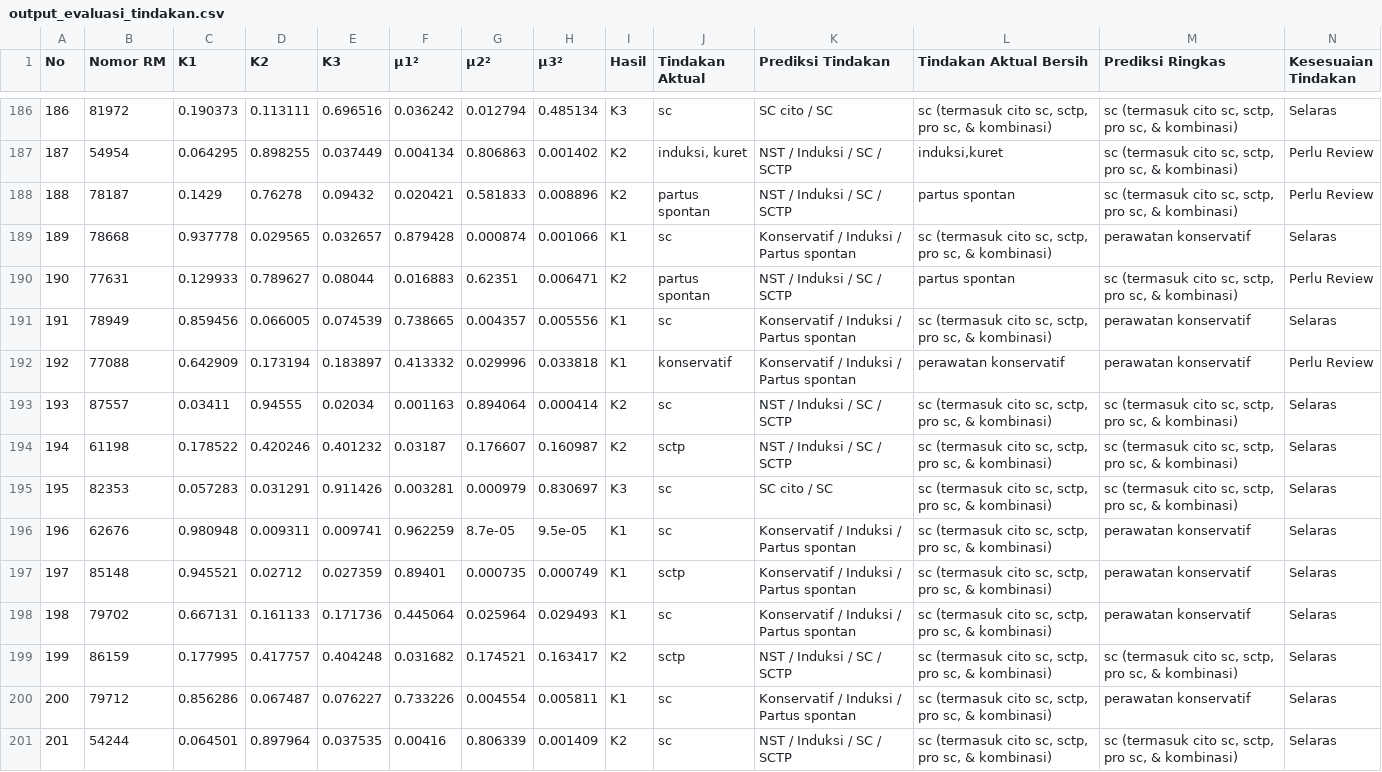
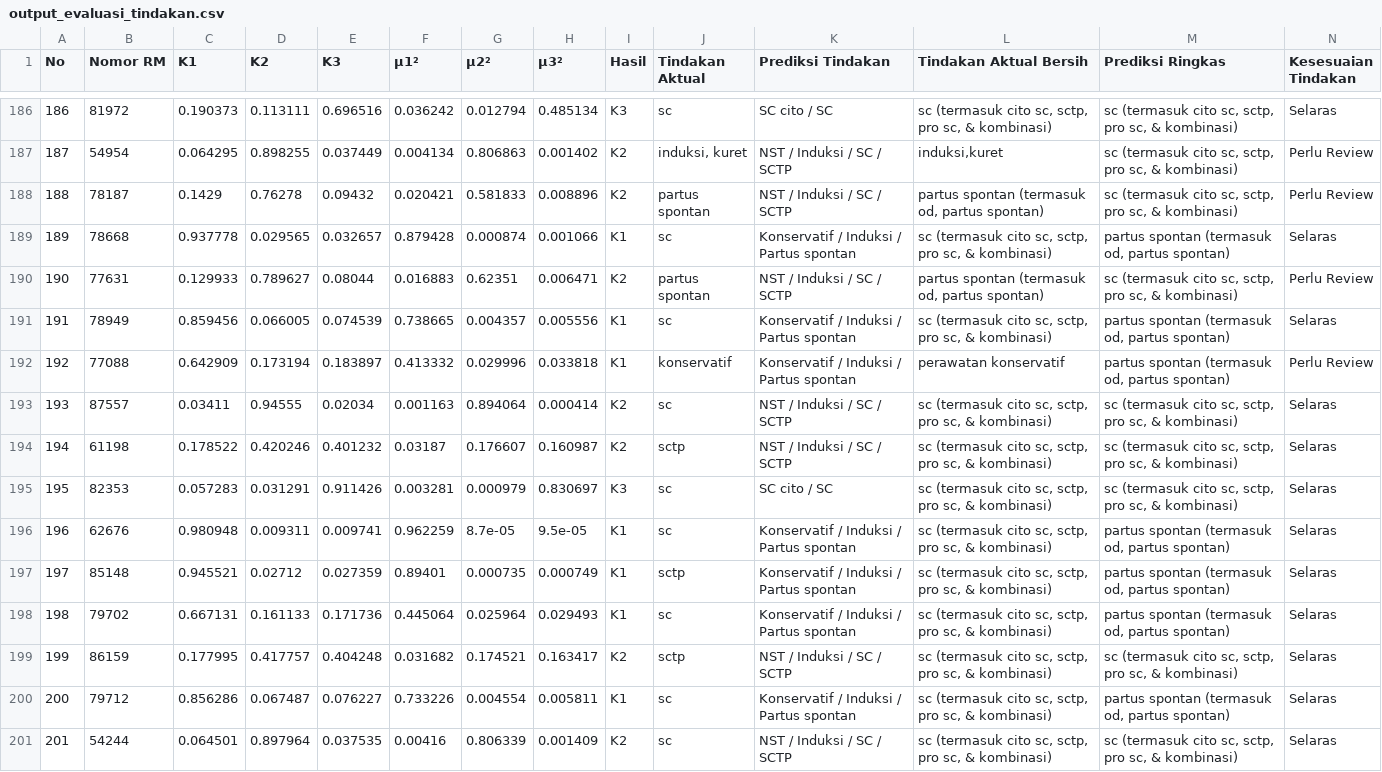
Before and after one commit to ardhikaxx/oligohydramnion-fcm, a CSV file: outputs/evaluasi/output_evaluasi_tindakan.csv, drawn as a sheet; only a part is shown, gaps mark what is left out; the diff covers the shown part only.

```diff
--- a/outputs/evaluasi/output_evaluasi_tindakan.csv
+++ b/outputs/evaluasi/output_evaluasi_tindakan.csv
@@ -187,7 +187,7 @@
 187,54954,0.064295,0.898255,0.037449,0.004134,0.806863,0.001402,K2,"induksi, kuret",NST / Induksi / SC / SCTP,"induksi,kuret","sc (termasuk cito sc, sctp, pro sc, & kombinasi)",Perlu Review
-188,78187,0.1429,0.76278,0.09432,0.020421,0.581833,0.008896,K2,partus spontan,NST / Induksi / SC / SCTP,partus spontan,"sc (termasuk cito sc, sctp, pro sc, & kombinasi)",Perlu Review
-189,78668,0.937778,0.029565,0.032657,0.879428,0.000874,0.001066,K1,sc,Konservatif / Induksi / Partus spontan,"sc (termasuk cito sc, sctp, pro sc, & kombinasi)",perawatan konservatif,Selaras
-190,77631,0.129933,0.789627,0.08044,0.016883,0.62351,0.006471,K2,partus spontan,NST / Induksi / SC / SCTP,partus spontan,"sc (termasuk cito sc, sctp, pro sc, & kombinasi)",Perlu Review
-191,78949,0.859456,0.066005,0.074539,0.738665,0.004357,0.005556,K1,sc,Konservatif / Induksi / Partus spontan,"sc (termasuk cito sc, sctp, pro sc, & kombinasi)",perawatan konservatif,Selaras
-192,77088,0.642909,0.173194,0.183897,0.413332,0.029996,0.033818,K1,konservatif,Konservatif / Induksi / Partus spontan,perawatan konservatif,perawatan konservatif,Perlu Review
+188,78187,0.1429,0.76278,0.09432,0.020421,0.581833,0.008896,K2,partus spontan,NST / Induksi / SC / SCTP,"partus spontan (termasuk od, partus spontan)","sc (termasuk cito sc, sctp, pro sc, & kombinasi)",Perlu Review
+189,78668,0.937778,0.029565,0.032657,0.879428,0.000874,0.001066,K1,sc,Konservatif / Induksi / Partus spontan,"sc (termasuk cito sc, sctp, pro sc, & kombinasi)","partus spontan (termasuk od, partus spontan)",Selaras
+190,77631,0.129933,0.789627,0.08044,0.016883,0.62351,0.006471,K2,partus spontan,NST / Induksi / SC / SCTP,"partus spontan (termasuk od, partus spontan)","sc (termasuk cito sc, sctp, pro sc, & kombinasi)",Perlu Review
+191,78949,0.859456,0.066005,0.074539,0.738665,0.004357,0.005556,K1,sc,Konservatif / Induksi / Partus spontan,"sc (termasuk cito sc, sctp, pro sc, & kombinasi)","partus spontan (termasuk od, partus spontan)",Selaras
+192,77088,0.642909,0.173194,0.183897,0.413332,0.029996,0.033818,K1,konservatif,Konservatif / Induksi / Partus spontan,perawatan konservatif,"partus spontan (termasuk od, partus spontan)",Perlu Review
 193,87557,0.03411,0.94555,0.02034,0.001163,0.894064,0.000414,K2,sc,NST / Induksi / SC / SCTP,"sc (termasuk cito sc, sctp, pro sc, & kombinasi)","sc (termasuk cito sc, sctp, pro sc, & kombinasi)",Selaras
@@ -195,7 +195,7 @@
 195,82353,0.057283,0.031291,0.911426,0.003281,0.000979,0.830697,K3,sc,SC cito / SC,"sc (termasuk cito sc, sctp, pro sc, & kombinasi)","sc (termasuk cito sc, sctp, pro sc, & kombinasi)",Selaras
-196,62676,0.980948,0.009311,0.009741,0.962259,8.7e-05,9.5e-05,K1,sc,Konservatif / Induksi / Partus spontan,"sc (termasuk cito sc, sctp, pro sc, & kombinasi)",perawatan konservatif,Selaras
-197,85148,0.945521,0.02712,0.027359,0.89401,0.000735,0.000749,K1,sctp,Konservatif / Induksi / Partus spontan,"sc (termasuk cito sc, sctp, pro sc, & kombinasi)",perawatan konservatif,Selaras
-198,79702,0.667131,0.161133,0.171736,0.445064,0.025964,0.029493,K1,sc,Konservatif / Induksi / Partus spontan,"sc (termasuk cito sc, sctp, pro sc, & kombinasi)",perawatan konservatif,Selaras
+196,62676,0.980948,0.009311,0.009741,0.962259,8.7e-05,9.5e-05,K1,sc,Konservatif / Induksi / Partus spontan,"sc (termasuk cito sc, sctp, pro sc, & kombinasi)","partus spontan (termasuk od, partus spontan)",Selaras
+197,85148,0.945521,0.02712,0.027359,0.89401,0.000735,0.000749,K1,sctp,Konservatif / Induksi / Partus spontan,"sc (termasuk cito sc, sctp, pro sc, & kombinasi)","partus spontan (termasuk od, partus spontan)",Selaras
+198,79702,0.667131,0.161133,0.171736,0.445064,0.025964,0.029493,K1,sc,Konservatif / Induksi / Partus spontan,"sc (termasuk cito sc, sctp, pro sc, & kombinasi)","partus spontan (termasuk od, partus spontan)",Selaras
 199,86159,0.177995,0.417757,0.404248,0.031682,0.174521,0.163417,K2,sctp,NST / Induksi / SC / SCTP,"sc (termasuk cito sc, sctp, pro sc, & kombinasi)","sc (termasuk cito sc, sctp, pro sc, & kombinasi)",Selaras
-200,79712,0.856286,0.067487,0.076227,0.733226,0.004554,0.005811,K1,sc,Konservatif / Induksi / Partus spontan,"sc (termasuk cito sc, sctp, pro sc, & kombinasi)",perawatan konservatif,Selaras
+200,79712,0.856286,0.067487,0.076227,0.733226,0.004554,0.005811,K1,sc,Konservatif / Induksi / Partus spontan,"sc (termasuk cito sc, sctp, pro sc, & kombinasi)","partus spontan (termasuk od, partus spontan)",Selaras
 201,54244,0.064501,0.897964,0.037535,0.00416,0.806339,0.001409,K2,sc,NST / Induksi / SC / SCTP,"sc (termasuk cito sc, sctp, pro sc, & kombinasi)","sc (termasuk cito sc, sctp, pro sc, & kombinasi)",Selaras
```
Also changed, not shown: 100 edited cells elsewhere in this file, outputs/k2/evaluasi/output_evaluasi_tindakan.csv, outputs/k3/evaluasi/output_evaluasi_tindakan.csv, 31 other files.
